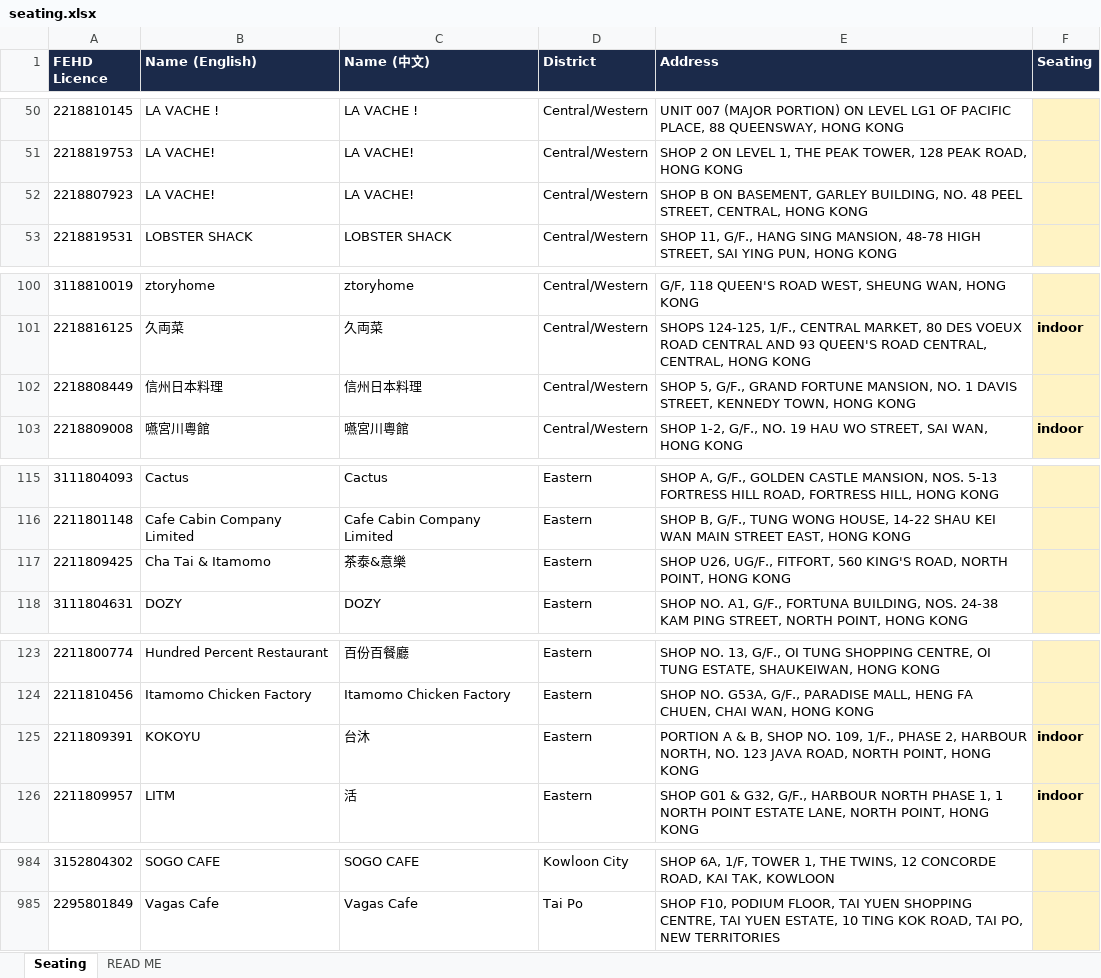
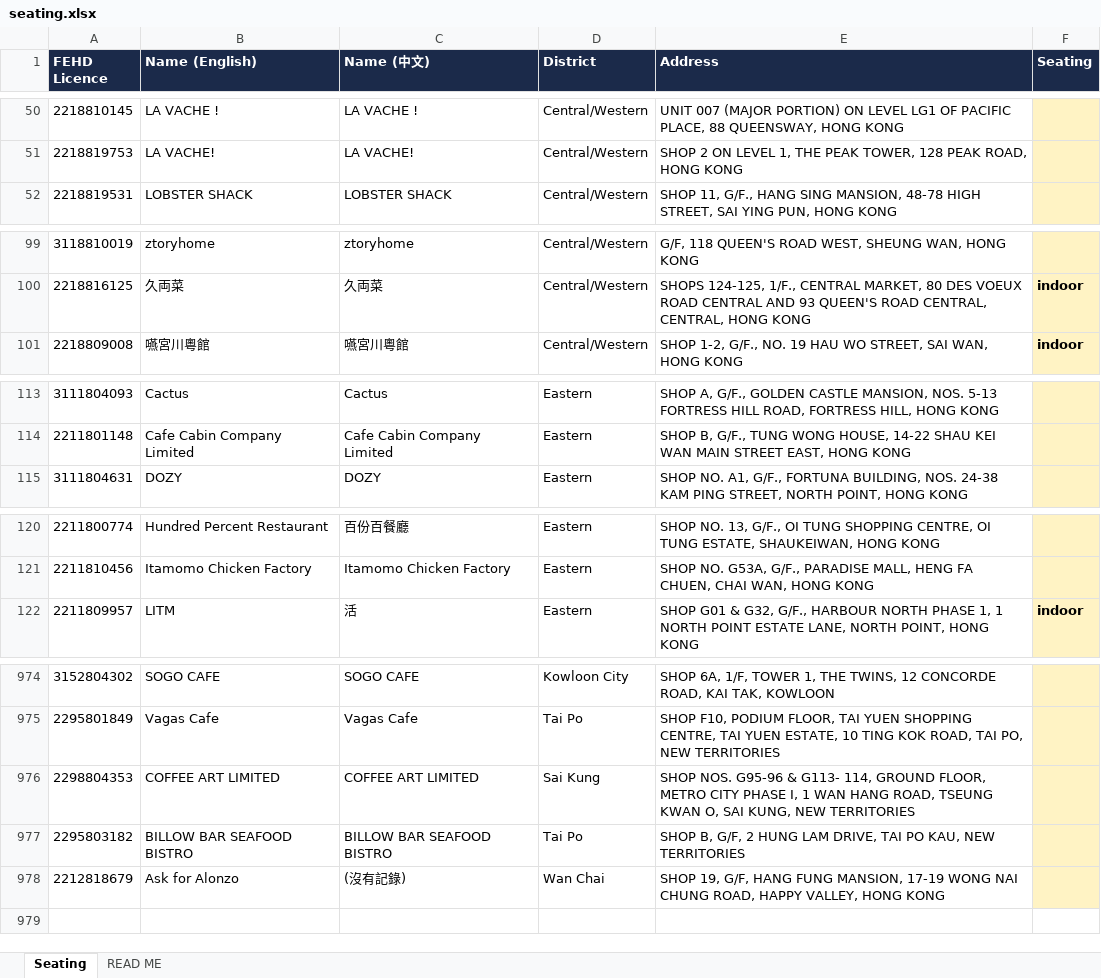
Before and after one commit to markeyhk/paws-plates-data, an Excel workbook: seating.xlsx, sheet Seating, drawn as a sheet; only a part is shown, gaps mark what is left out; values as stored, in another font and other column widths than the file's, no borders; removed rows and columns are numbered as before the commit, all else as after; the diff covers the shown part only; the diff names each change by its address in the sheet, - before the commit and + after, or states it on an @@ line.

Commit message:
Add files via upload

```diff
--- a/seating.xlsx (sheet Seating)
+++ b/seating.xlsx (sheet Seating)
-row 52: 2218807923 | LA VACHE! | LA VACHE! | Central/Western | SHOP B ON BASEMENT, GARLEY BUILDING, NO. 48 PEEL STREET, CENTRAL, HONG KONG
-row 102: 2218808449 | 信州日本料理 | 信州日本料理 | Central/Western | SHOP 5, G/F., GRAND FORTUNE MANSION, NO. 1 DAVIS STREET, KENNEDY TOWN, HONG KONG
-row 117: 2211809425 | Cha Tai & Itamomo | 茶泰&意樂 | Eastern | SHOP U26, UG/F., FITFORT, 560 KING'S ROAD, NORTH POINT, HONG KONG
-row 125: 2211809391 | KOKOYU | 台沐 | Eastern | PORTION A & B, SHOP NO. 109, 1/F., PHASE 2, HARBOUR NORTH, NO. 123 JAVA ROAD, NORTH POINT, HONG KONG | indoor
+row 976: 2298804353 | COFFEE ART LIMITED | COFFEE ART LIMITED | Sai Kung | SHOP NOS. G95-96 & G113- 114, GROUND FLOOR, METRO CITY PHASE I, 1 WAN HANG ROAD, TSEUNG KWAN O, SAI KUNG, NEW TERRITORIES
+row 977: 2295803182 | BILLOW BAR SEAFOOD BISTRO | BILLOW BAR SEAFOOD BISTRO | Tai Po | SHOP B, G/F, 2 HUNG LAM DRIVE, TAI PO KAU, NEW TERRITORIES
+row 978: 2212818679 | Ask for Alonzo | (沒有記錄) | Wan Chai | SHOP 19, G/F, HANG FUNG MANSION, 17-19 WONG NAI CHUNG ROAD, HAPPY VALLEY, HONG KONG
```
Also changed, not shown: 6 removed rows elsewhere in this sheet.
